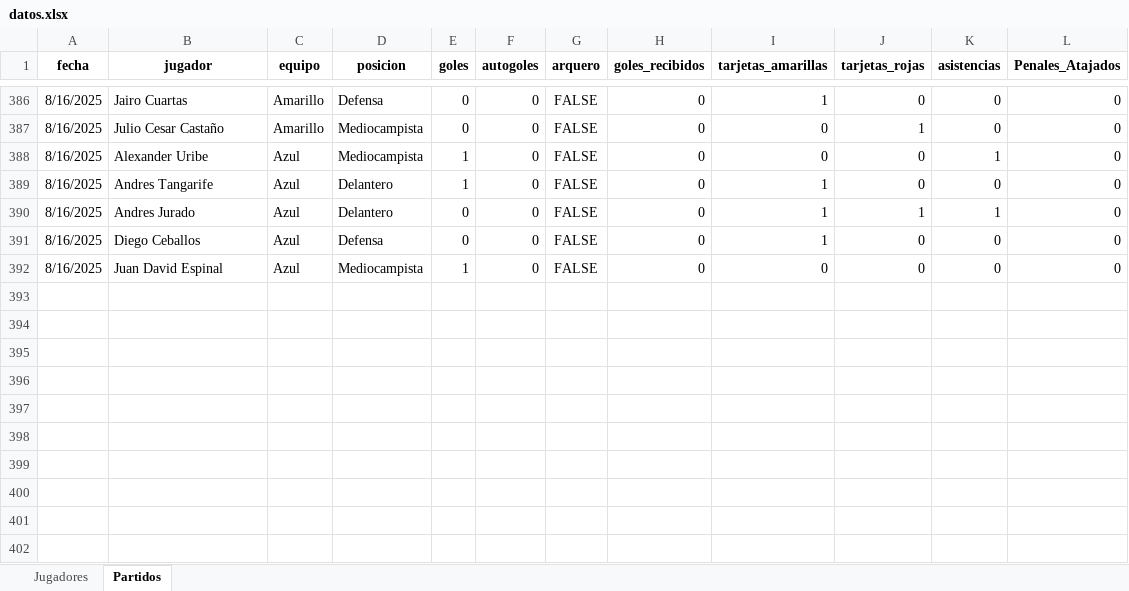
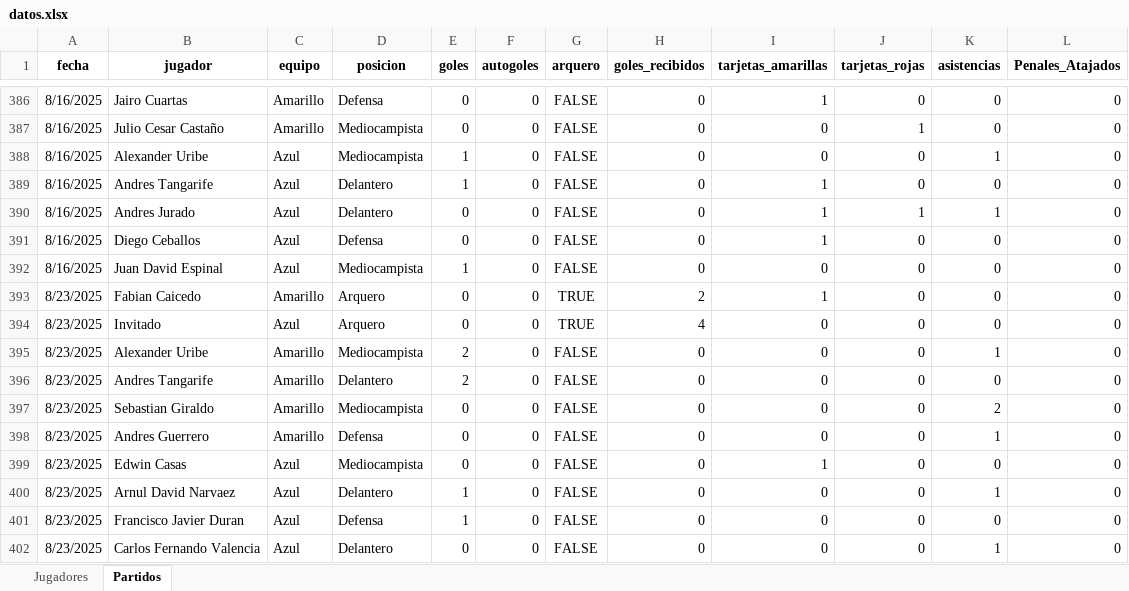
Before and after one commit to mgember/legendarios-fc, an Excel workbook: datos.xlsx, sheet Partidos, drawn as a sheet; only a part is shown, gaps mark what is left out; values as stored, in another font and other column widths than the file's, no borders; charts and pictures not drawn; the diff names each change by its address in the sheet, - before the commit and + after, or states it on an @@ line.

Commit message:
Add files via upload

```diff
--- a/datos.xlsx (sheet Partidos)
+++ b/datos.xlsx (sheet Partidos)
+row 393: 8/23/2025 | Fabian Caicedo | Amarillo | Arquero | 0 | 0 | TRUE | 2 | 1 | 0 | 0 | 0
+row 394: 8/23/2025 | Invitado | Azul | Arquero | 0 | 0 | TRUE | 4 | 0 | 0 | 0 | 0
+row 395: 8/23/2025 | Alexander Uribe | Amarillo | Mediocampista | 2 | 0 | FALSE | 0 | 0 | 0 | 1 | 0
+row 396: 8/23/2025 | Andres Tangarife | Amarillo | Delantero | 2 | 0 | FALSE | 0 | 0 | 0 | 0 | 0
+row 397: 8/23/2025 | Sebastian Giraldo | Amarillo | Mediocampista | 0 | 0 | FALSE | 0 | 0 | 0 | 2 | 0
+row 398: 8/23/2025 | Andres Guerrero | Amarillo | Defensa | 0 | 0 | FALSE | 0 | 0 | 0 | 1 | 0
+row 399: 8/23/2025 | Edwin Casas | Azul | Mediocampista | 0 | 0 | FALSE | 0 | 1 | 0 | 0 | 0
+row 400: 8/23/2025 | Arnul David Narvaez | Azul | Delantero | 1 | 0 | FALSE | 0 | 0 | 0 | 1 | 0
+row 401: 8/23/2025 | Francisco Javier Duran | Azul | Defensa | 1 | 0 | FALSE | 0 | 0 | 0 | 0 | 0
+row 402: 8/23/2025 | Carlos Fernando Valencia | Azul | Delantero | 0 | 0 | FALSE | 0 | 0 | 0 | 1 | 0
```
